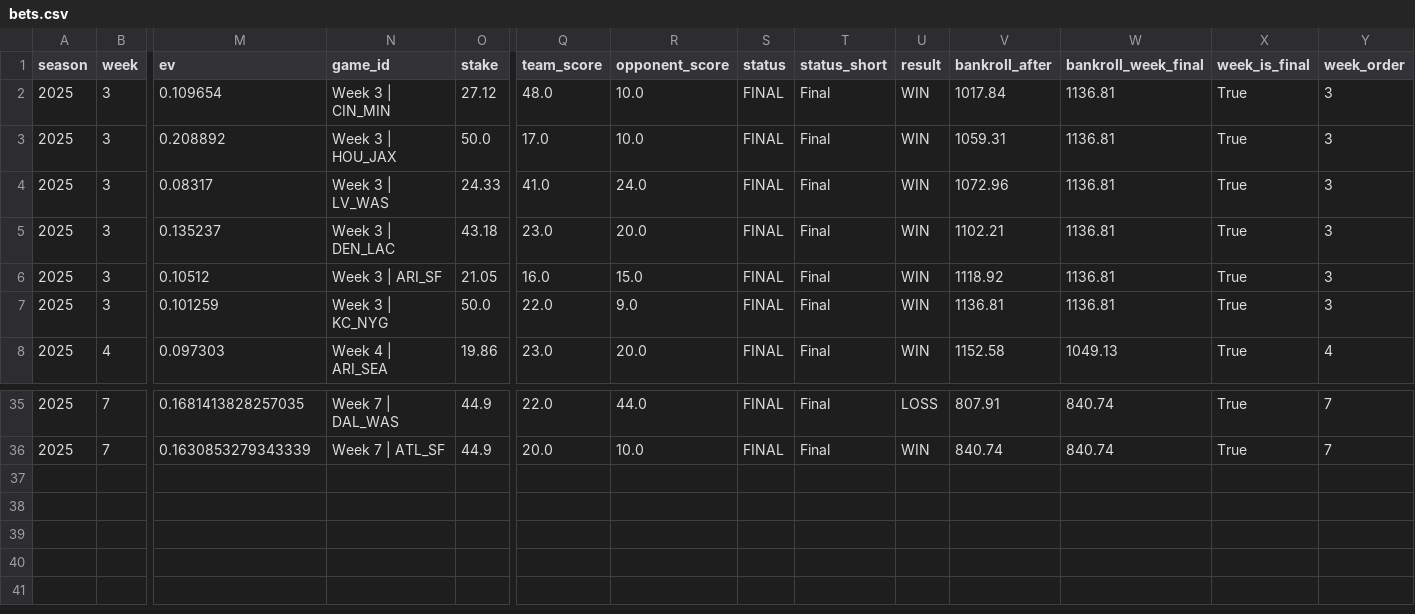
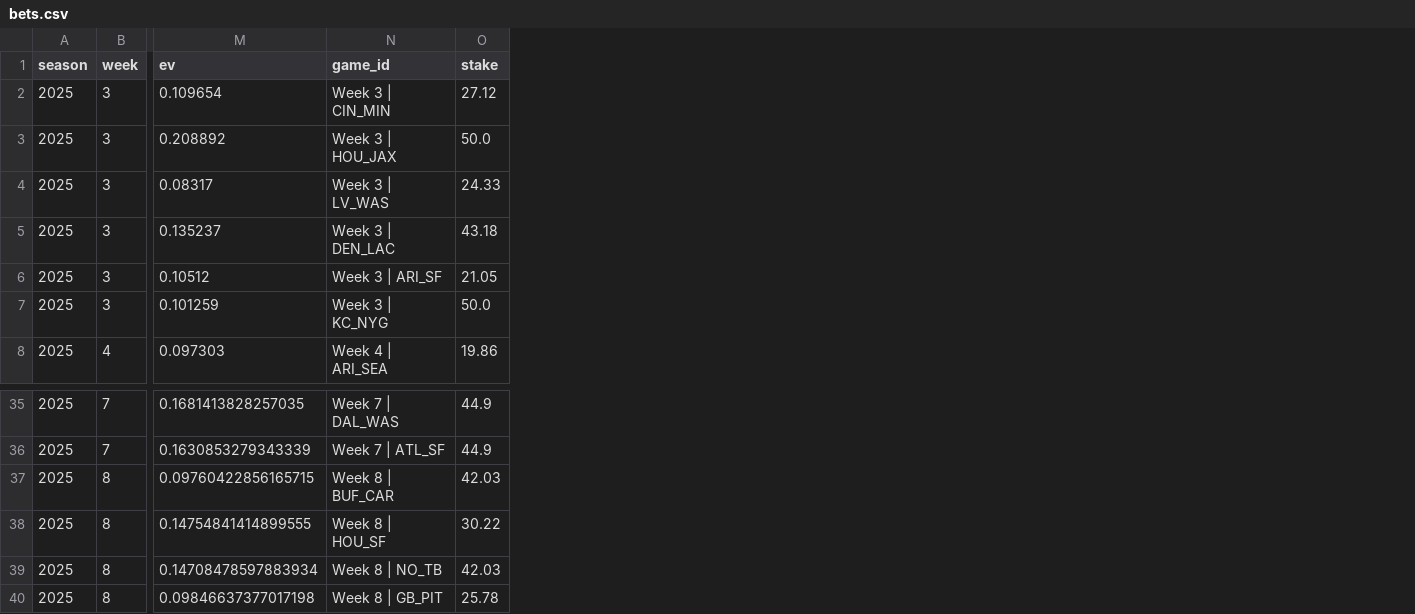
Before and after one commit to luisesantamaria/nfl-betting, a CSV file: data/live/bets.csv, drawn as a sheet; only a part is shown, gaps mark what is left out; removed rows and columns are numbered as before the commit, all else as after; rows hold the shown columns only; the diff names each change by its address in the sheet, - before the commit and + after, or states it on an @@ line.

```diff
--- a/data/live/bets.csv
+++ b/data/live/bets.csv
-column Q (team_score), rows 2-8: 48.0 | 17.0 | 41.0 | 23.0 | 16.0 | 22.0 | 23.0; rows 35-36: 22.0 | 20.0
-column R (opponent_score), rows 2-8: 10.0 | 10.0 | 24.0 | 20.0 | 15.0 | 9.0 | 20.0; rows 35-36: 44.0 | 10.0
-column S (status), rows 2-8: all FINAL; rows 35-36: FINAL | FINAL
-column T (status_short), rows 2-8: all Final; rows 35-36: Final | Final
-column U (result), rows 2-8: all WIN; rows 35-36: LOSS | WIN
-column V (bankroll_after), rows 2-8: 1017.84 | 1059.31 | 1072.96 | 1102.21 | 1118.92 | 1136.81 | 1152.58; rows 35-36: 807.91 | 840.74
-column W (bankroll_week_final), rows 2-8: 1136.81 | 1136.81 | 1136.81 | 1136.81 | 1136.81 | 1136.81 | 1049.13; rows 35-36: 840.74 | 840.74
-column X (week_is_final), rows 2-8: all True; rows 35-36: True | True
-column Y (week_order), rows 2-8: 3 | 3 | 3 | 3 | 3 | 3 | 4; rows 35-36: 7 | 7
+row 37: 2025 | 8 | 0.09760422856165715 | Week 8 | BUF_CAR | 42.03
+row 38: 2025 | 8 | 0.14754841414899555 | Week 8 | HOU_SF | 30.22
+row 39: 2025 | 8 | 0.14708478597883934 | Week 8 | NO_TB | 42.03
+row 40: 2025 | 8 | 0.09846637377017198 | Week 8 | GB_PIT | 25.78
```
